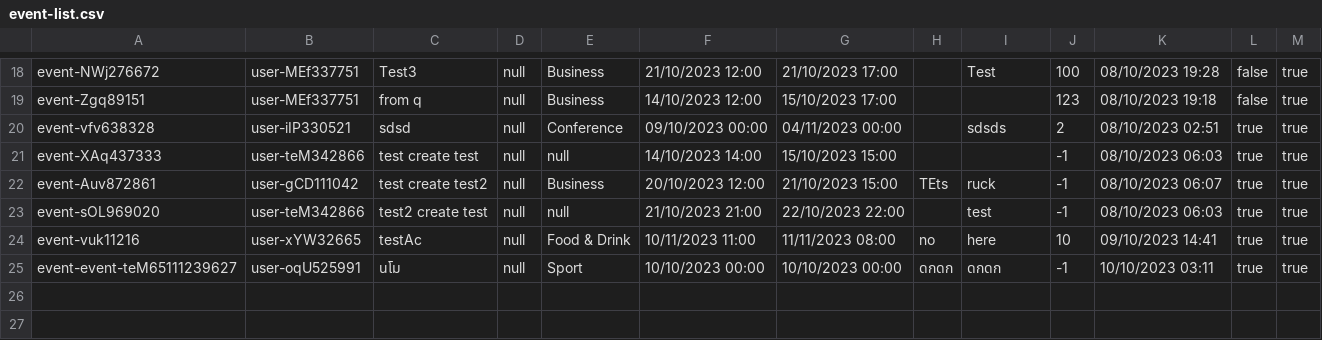
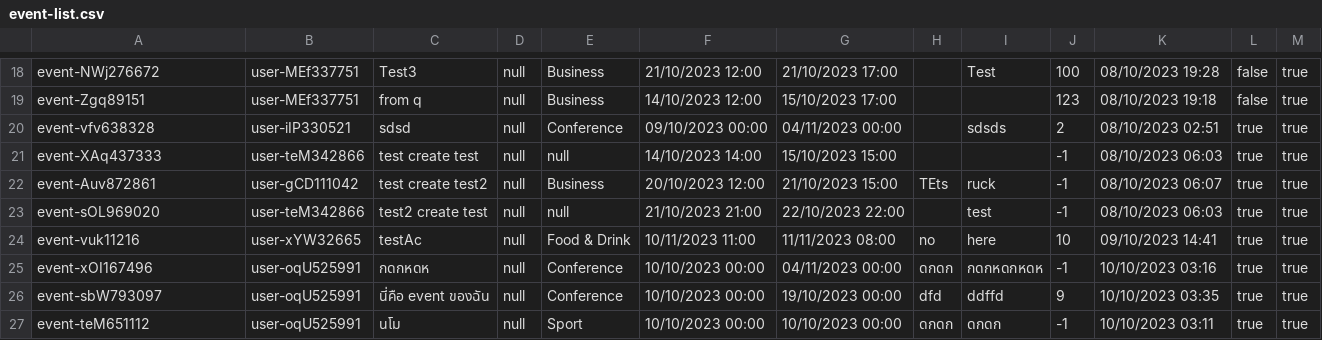
Before and after one commit to Homiez09/plasom-reunion, a CSV file: data/event-list.csv, drawn as a sheet; only a part is shown, gaps mark what is left out.

```diff
--- a/data/event-list.csv
+++ b/data/event-list.csv
@@ -24,2 +24,4 @@ event-sOL969020,user-teM342866,test2 create test,null,null,21/10/2023 21:00,22/1
 event-vuk11216,user-xYW32665,testAc,null,Food & Drink,10/11/2023 11:00,11/11/2023 08:00,no,here,10,09/10/2023 14:41,true,true
-event-event-teM65111239627,user-oqU525991,นโม,null,Sport,10/10/2023 00:00,10/10/2023 00:00,ดกดก,ดกดก,-1,10/10/2023 03:11,true,true
+event-xOI167496,user-oqU525991,กดกหดห,null,Conference,10/10/2023 00:00,04/11/2023 00:00,ดกดก,กดกหดกหดห,-1,10/10/2023 03:16,true,true
+event-sbW793097,user-oqU525991,นี่คือ event ของฉัน,null,Conference,10/10/2023 00:00,19/10/2023 00:00,dfd,ddffd,9,10/10/2023 03:35,true,true
+event-teM651112,user-oqU525991,นโม,null,Sport,10/10/2023 00:00,10/10/2023 00:00,ดกดก,ดกดก,-1,10/10/2023 03:11,true,true
```
Also changed, not shown: data/join-event.csv, data/team-list.csv, 8 other files.
